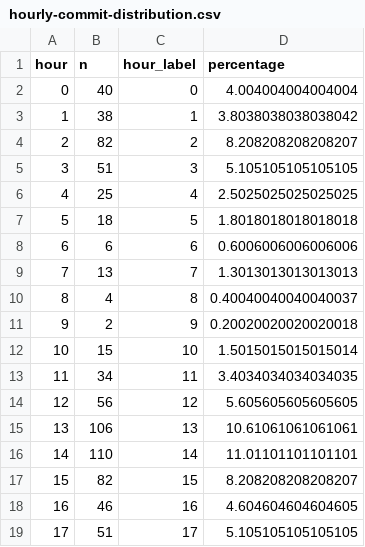
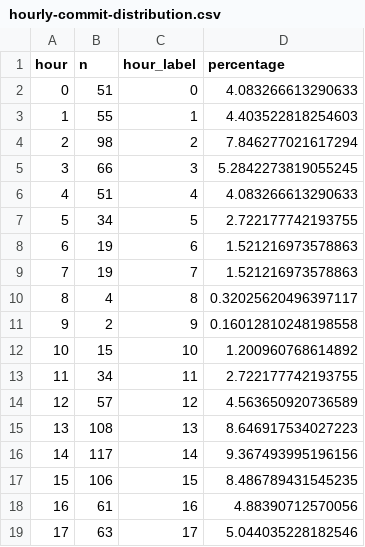
Before and after one commit to chicks-net/data-curated, a CSV file: individuals/chicks/github/commits-analysis/hourly-commit-distribution.csv, drawn as a sheet; only a part is shown; the diff covers the shown part only.

```diff
--- a/individuals/chicks/github/commits-analysis/hourly-commit-distribution.csv
+++ b/individuals/chicks/github/commits-analysis/hourly-commit-distribution.csv
@@ -1,19 +1,19 @@
 hour,n,hour_label,percentage
-0,40,0,4.004004004004004
-1,38,1,3.8038038038038042
-2,82,2,8.208208208208207
-3,51,3,5.105105105105105
-4,25,4,2.5025025025025025
-5,18,5,1.8018018018018018
-6,6,6,0.6006006006006006
-7,13,7,1.3013013013013013
-8,4,8,0.40040040040040037
-9,2,9,0.20020020020020018
-10,15,10,1.5015015015015014
-11,34,11,3.4034034034034035
-12,56,12,5.605605605605605
-13,106,13,10.61061061061061
-14,110,14,11.01101101101101
-15,82,15,8.208208208208207
-16,46,16,4.604604604604605
-17,51,17,5.105105105105105
+0,51,0,4.083266613290633
+1,55,1,4.403522818254603
+2,98,2,7.846277021617294
+3,66,3,5.2842273819055245
+4,51,4,4.083266613290633
+5,34,5,2.722177742193755
+6,19,6,1.521216973578863
+7,19,7,1.521216973578863
+8,4,8,0.32025620496397117
+9,2,9,0.16012810248198558
+10,15,10,1.200960768614892
+11,34,11,2.722177742193755
+12,57,12,4.563650920736589
+13,108,13,8.646917534027223
+14,117,14,9.367493995196156
+15,106,15,8.486789431545235
+16,61,16,4.88390712570056
+17,63,17,5.044035228182546
```
Also changed, not shown: 12 edited cells elsewhere in this file, 5 other files.
